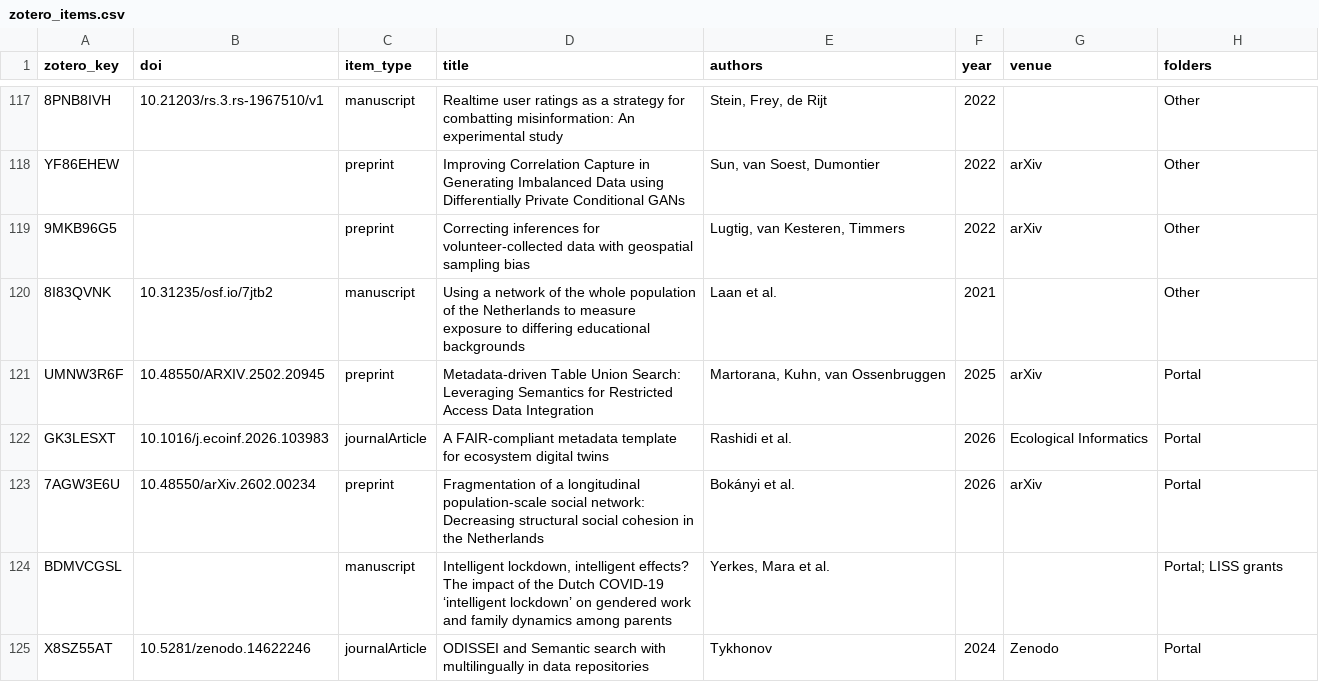
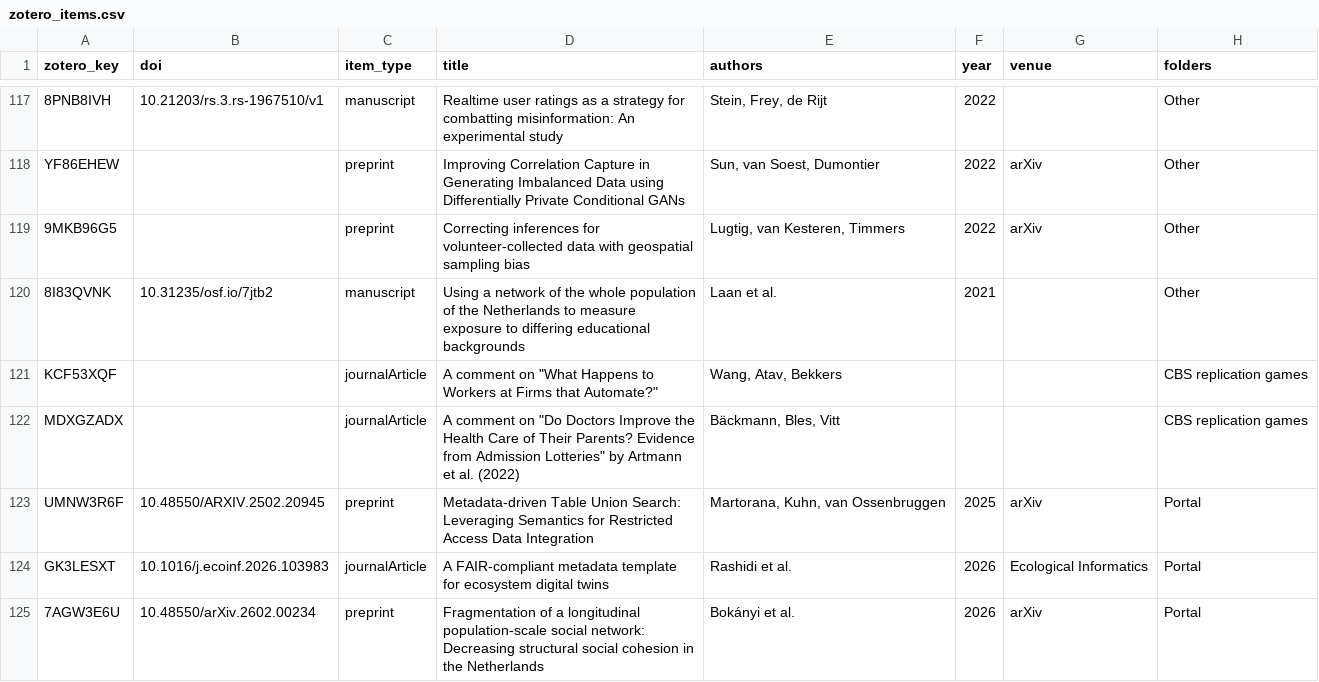
Before and after one commit to AngelicaMaineri/odissei-citations-tracker, a CSV file: data/zotero_items.csv, drawn as a sheet; only a part is shown, gaps mark what is left out; the shorter side is filled out with more unchanged rows.

```diff
--- a/data/zotero_items.csv
+++ b/data/zotero_items.csv
@@ -120,2 +120,4 @@ YF86EHEW,,preprint,Improving Correlation Capture in Generating Imbalanced Data u
 8I83QVNK,10.31235/osf.io/7jtb2,manuscript,Using a network of the whole population of the Netherlands to measure exposure to differing educational backgrounds,Laan et al.,2021,,Other
+KCF53XQF,,journalArticle,"A comment on ""What Happens to Workers at Firms that Automate?""","Wang, Atav, Bekkers",,,CBS replication games
+MDXGZADX,,journalArticle,"A comment on ""Do Doctors Improve the Health Care of Their Parents? Evidence from Admission Lotteries"" by Artmann et al. (2022)","Bäckmann, Bles, Vitt",,,CBS replication games
 UMNW3R6F,10.48550/ARXIV.2502.20945,preprint,Metadata-driven Table Union Search: Leveraging Semantics for Restricted Access Data Integration,"Martorana, Kuhn, van Ossenbruggen",2025,arXiv,Portal
```
Also changed, not shown: data/zotero_missing_doi.csv, 2 other files.
